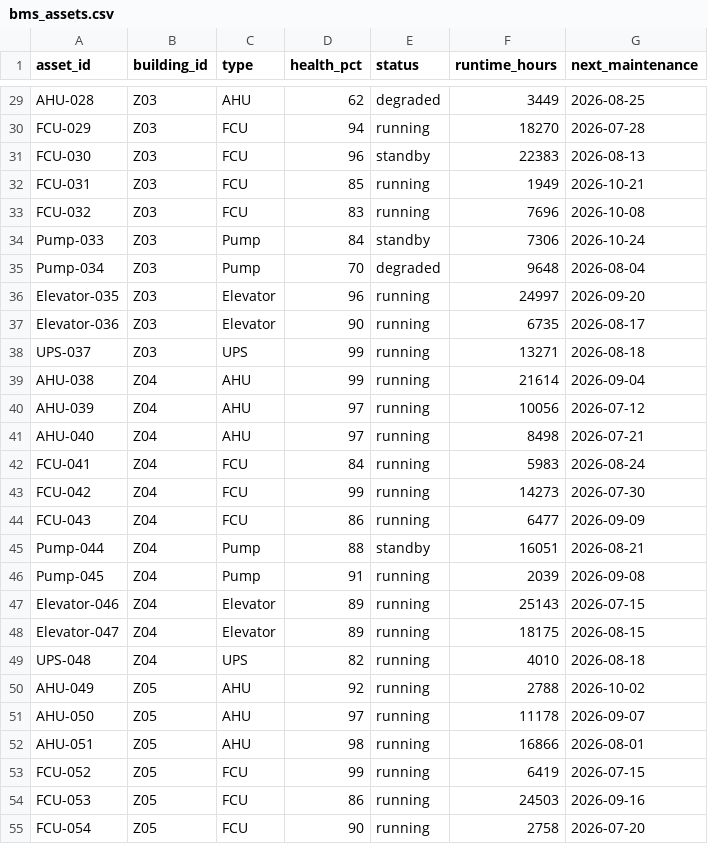
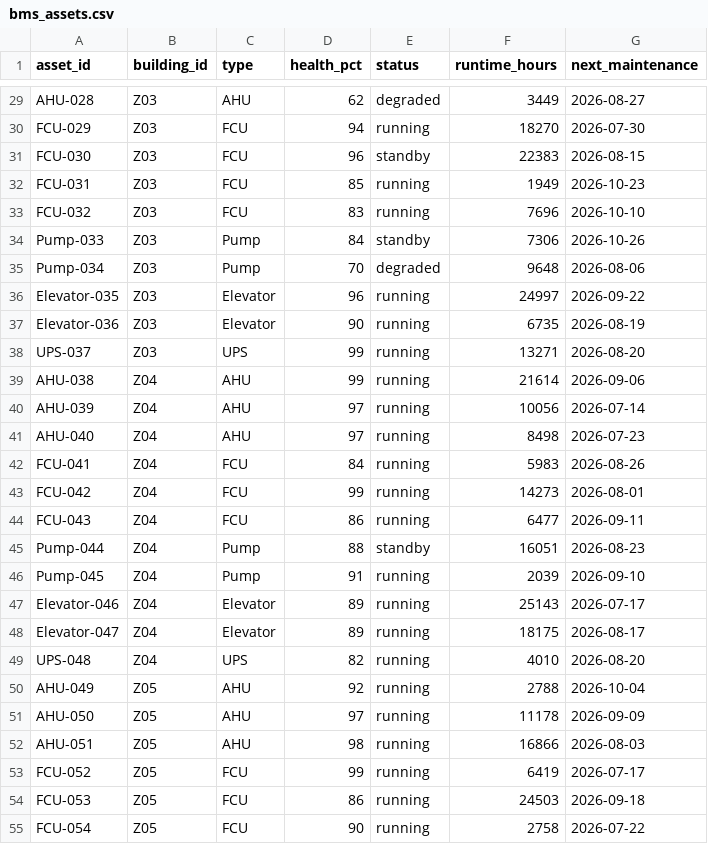
Before and after one commit to productastrikos/zmu-smartcampus, a CSV file: data/bms_assets.csv, drawn as a sheet; only a part is shown, gaps mark what is left out; the diff covers the shown part only; the diff names each change by its address in the sheet, - before the commit and + after, or states it on an @@ line.

```diff
--- a/data/bms_assets.csv
+++ b/data/bms_assets.csv
-G29 (next_maintenance): 2026-08-25
+G29 (next_maintenance): 2026-08-27
-G30 (next_maintenance): 2026-07-28
+G30 (next_maintenance): 2026-07-30
-G31 (next_maintenance): 2026-08-13
+G31 (next_maintenance): 2026-08-15
-G32 (next_maintenance): 2026-10-21
+G32 (next_maintenance): 2026-10-23
-G33 (next_maintenance): 2026-10-08
+G33 (next_maintenance): 2026-10-10
-G34 (next_maintenance): 2026-10-24
+G34 (next_maintenance): 2026-10-26
-G35 (next_maintenance): 2026-08-04
+G35 (next_maintenance): 2026-08-06
-G36 (next_maintenance): 2026-09-20
+G36 (next_maintenance): 2026-09-22
-G37 (next_maintenance): 2026-08-17
+G37 (next_maintenance): 2026-08-19
-G38 (next_maintenance): 2026-08-18
+G38 (next_maintenance): 2026-08-20
-G39 (next_maintenance): 2026-09-04
+G39 (next_maintenance): 2026-09-06
-G40 (next_maintenance): 2026-07-12
+G40 (next_maintenance): 2026-07-14
-G41 (next_maintenance): 2026-07-21
+G41 (next_maintenance): 2026-07-23
-G42 (next_maintenance): 2026-08-24
+G42 (next_maintenance): 2026-08-26
-G43 (next_maintenance): 2026-07-30
+G43 (next_maintenance): 2026-08-01
-G44 (next_maintenance): 2026-09-09
+G44 (next_maintenance): 2026-09-11
-G45 (next_maintenance): 2026-08-21
+G45 (next_maintenance): 2026-08-23
-G46 (next_maintenance): 2026-09-08
+G46 (next_maintenance): 2026-09-10
-G47 (next_maintenance): 2026-07-15
+G47 (next_maintenance): 2026-07-17
-G48 (next_maintenance): 2026-08-15
+G48 (next_maintenance): 2026-08-17
-G49 (next_maintenance): 2026-08-18
+G49 (next_maintenance): 2026-08-20
-G50 (next_maintenance): 2026-10-02
+G50 (next_maintenance): 2026-10-04
-G51 (next_maintenance): 2026-09-07
+G51 (next_maintenance): 2026-09-09
-G52 (next_maintenance): 2026-08-01
+G52 (next_maintenance): 2026-08-03
-G53 (next_maintenance): 2026-07-15
+G53 (next_maintenance): 2026-07-17
-G54 (next_maintenance): 2026-09-16
+G54 (next_maintenance): 2026-09-18
-G55 (next_maintenance): 2026-07-20
+G55 (next_maintenance): 2026-07-22
```
Also changed, not shown: 118 edited cells elsewhere in this file, data/alerts.csv, data/bms_hourly.csv, 8 other files.
